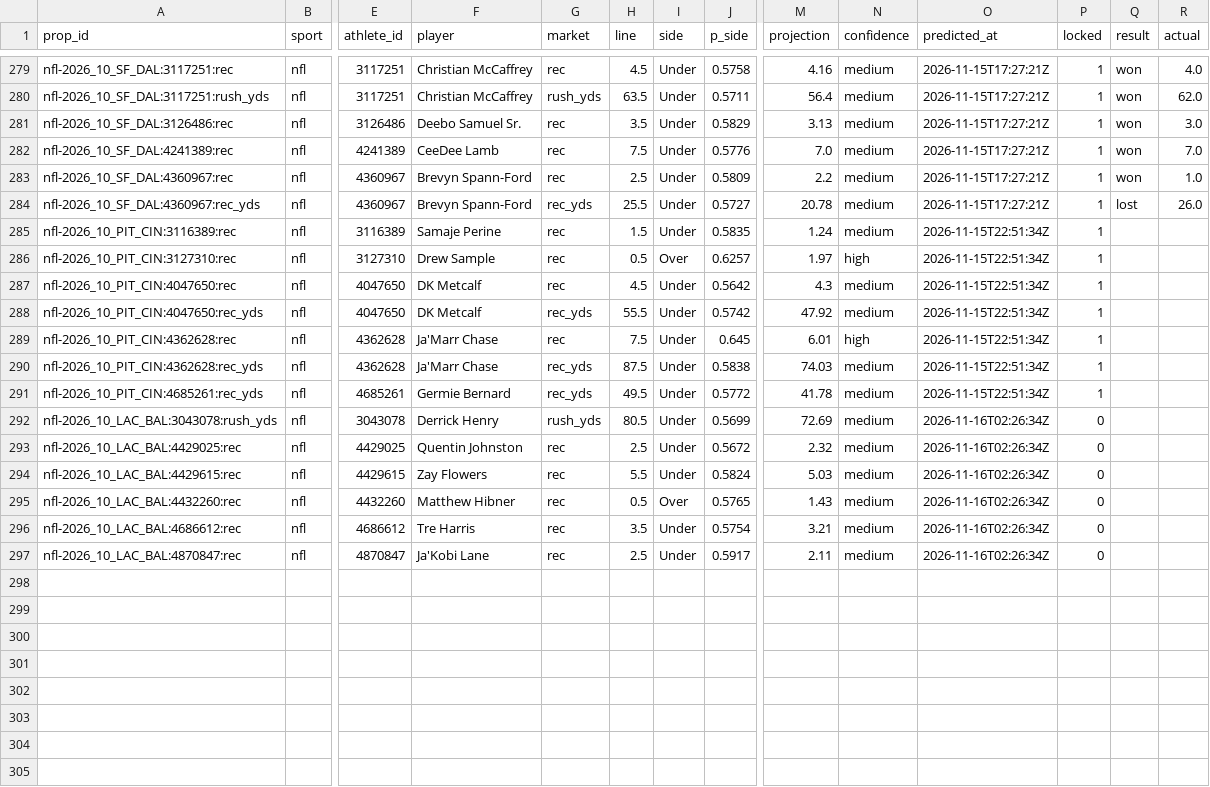
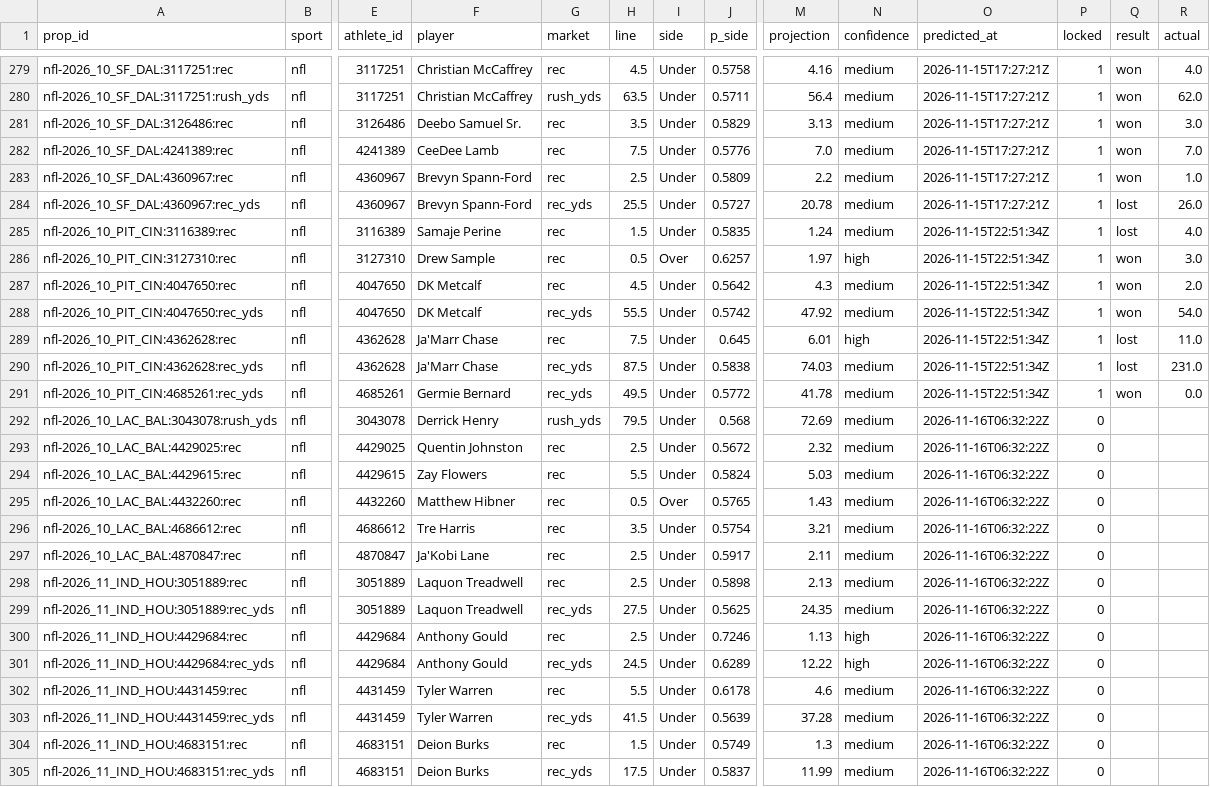
Before and after one commit to pknsubuga07/pl-forecast, a CSV file: data/ledger/nfl_props.csv, drawn as a sheet; only a part is shown, gaps mark what is left out; rows hold the shown columns only; the diff names each change by its address in the sheet, - before the commit and + after, or states it on an @@ line.

```diff
--- a/data/ledger/nfl_props.csv
+++ b/data/ledger/nfl_props.csv
-Q285 (result): (empty)
+Q285 (result): lost
-R285 (actual): (empty)
+R285 (actual): 4.0
-Q286:Q288 (result): (empty)
+Q286:Q288 (result): won
-R286 (actual): (empty)
+R286 (actual): 3.0
-R287 (actual): (empty)
+R287 (actual): 2.0
-R288 (actual): (empty)
+R288 (actual): 54.0
-Q289:Q290 (result): (empty)
+Q289:Q290 (result): lost
-R289 (actual): (empty)
+R289 (actual): 11.0
-R290 (actual): (empty)
+R290 (actual): 231.0
-Q291 (result): (empty)
+Q291 (result): won
-R291 (actual): (empty)
+R291 (actual): 0.0
-H292 (line): 80.5
+H292 (line): 79.5
-J292 (p_side): 0.5699
+J292 (p_side): 0.568
-O292:O297 (predicted_at): 2026-11-16T02:26:34Z
+O292:O297 (predicted_at): 2026-11-16T06:32:22Z
+row 298: nfl-2026_11_IND_HOU:3051889:rec | nfl | 3051889 | Laquon Treadwell | rec | 2.5 | Under | 0.5898 | 2.13 | medium | 2026-11-16T06:32:22Z | 0
+row 299: nfl-2026_11_IND_HOU:3051889:rec_yds | nfl | 3051889 | Laquon Treadwell | rec_yds | 27.5 | Under | 0.5625 | 24.35 | medium | 2026-11-16T06:32:22Z | 0
+row 300: nfl-2026_11_IND_HOU:4429684:rec | nfl | 4429684 | Anthony Gould | rec | 2.5 | Under | 0.7246 | 1.13 | high | 2026-11-16T06:32:22Z | 0
+row 301: nfl-2026_11_IND_HOU:4429684:rec_yds | nfl | 4429684 | Anthony Gould | rec_yds | 24.5 | Under | 0.6289 | 12.22 | high | 2026-11-16T06:32:22Z | 0
+row 302: nfl-2026_11_IND_HOU:4431459:rec | nfl | 4431459 | Tyler Warren | rec | 5.5 | Under | 0.6178 | 4.6 | medium | 2026-11-16T06:32:22Z | 0
+row 303: nfl-2026_11_IND_HOU:4431459:rec_yds | nfl | 4431459 | Tyler Warren | rec_yds | 41.5 | Under | 0.5639 | 37.28 | medium | 2026-11-16T06:32:22Z | 0
+row 304: nfl-2026_11_IND_HOU:4683151:rec | nfl | 4683151 | Deion Burks | rec | 1.5 | Under | 0.5749 | 1.3 | medium | 2026-11-16T06:32:22Z | 0
+row 305: nfl-2026_11_IND_HOU:4683151:rec_yds | nfl | 4683151 | Deion Burks | rec_yds | 17.5 | Under | 0.5837 | 11.99 | medium | 2026-11-16T06:32:22Z | 0
```
Also changed, not shown: data/ledger/nba_predictions.csv, data/ledger/nfl_predictions.csv, 22 other files.
